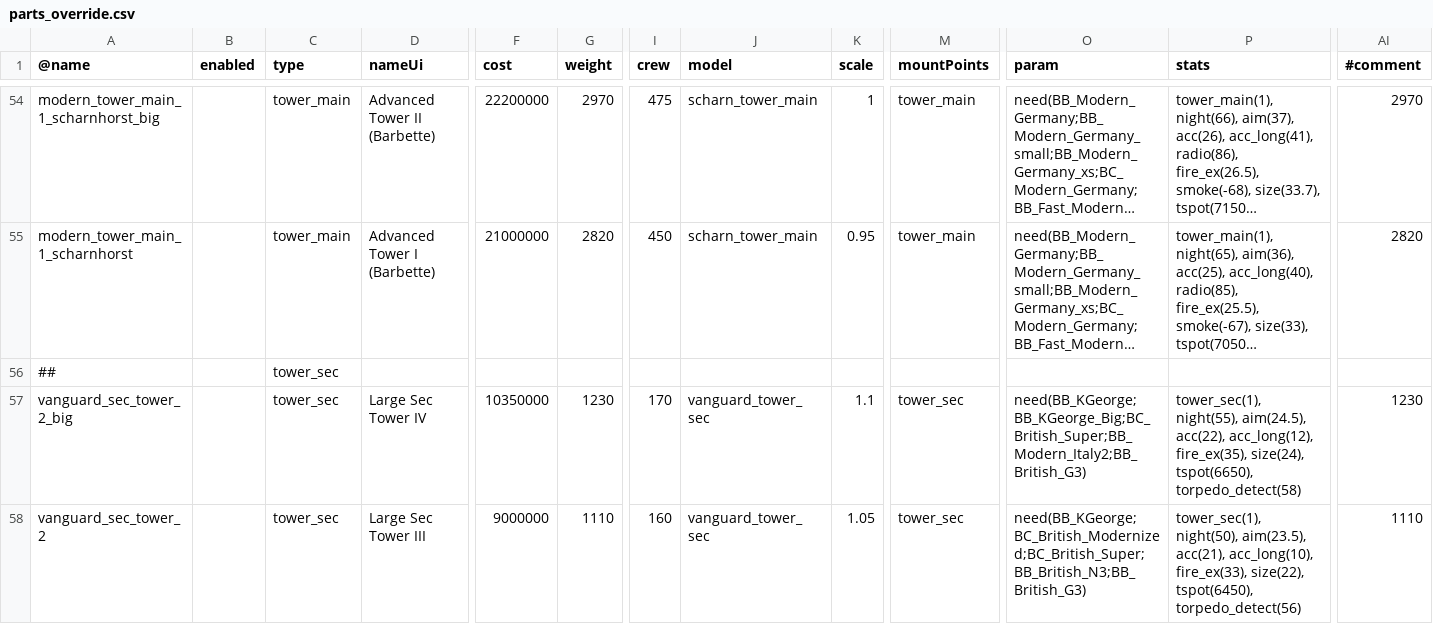
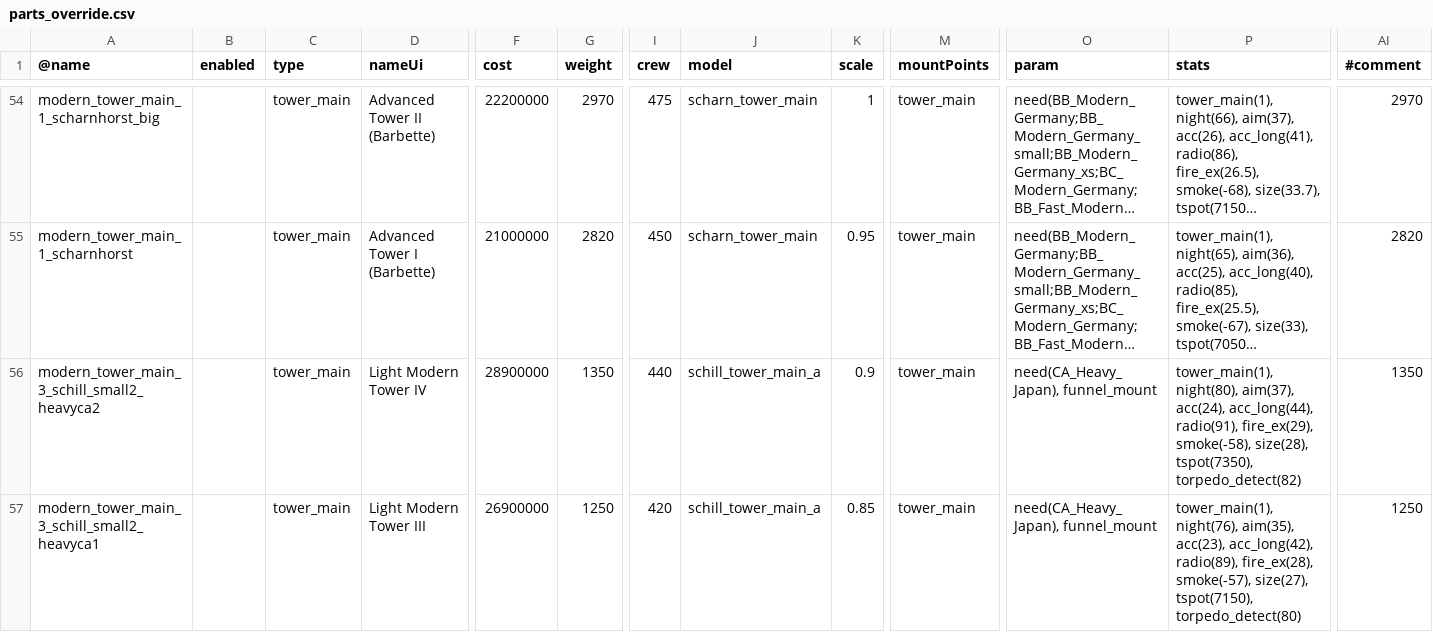
Before and after one commit to prontotorpedo/Dreadnought-Improvement-Project-Modified, a CSV file: parts_override.csv, drawn as a sheet; only a part is shown, gaps mark what is left out; the shorter side is filled out with more unchanged rows; long unchanged cells end in …; rows hold the shown columns only; the diff covers the shown part only; the diff names each change by its address in the sheet, - before the commit and + after, or states it on an @@ line.

```diff
--- a/parts_override.csv
+++ b/parts_override.csv
+row 56: modern_tower_main_3_schill_small2_heavyca2 |  | tower_main | Light Modern Tower IV | 28900000 | 1350 | 440 | schill_tower_main_a | 0.9 | tower_main | need(CA_Heavy_Japan), funnel_mount | tower_main(1), night(80), aim(37), acc(24), acc_long(44), radio(91), fire_ex(29), smoke(-58), size(28), tspot(7350), torpedo_detect(82) | 1350
+row 57: modern_tower_main_3_schill_small2_heavyca1 |  | tower_main | Light Modern Tower III | 26900000 | 1250 | 420 | schill_tower_main_a | 0.85 | tower_main | need(CA_Heavy_Japan), funnel_mount | tower_main(1), night(76), aim(35), acc(23), acc_long(42), radio(89), fire_ex(28), smoke(-57), size(27), tspot(7150), torpedo_detect(80) | 1250
```
Also changed, not shown: 6 added rows and 4 edited cells elsewhere in this file, partModels_override.csv.
